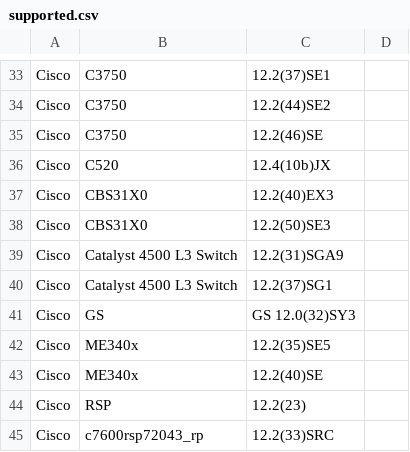
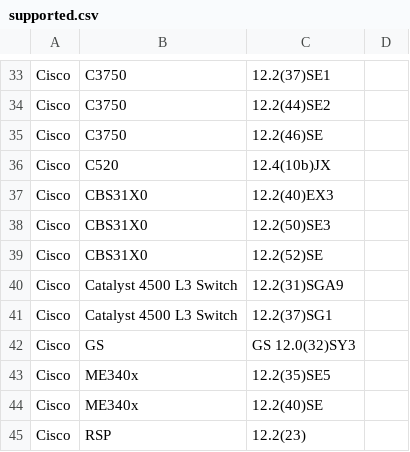
Before and after one commit to nocproject/noc, a CSV file: sa/profiles/Cisco/IOS/supported.csv, drawn as a sheet; only a part is shown, gaps mark what is left out; the shorter side is filled out with more unchanged rows; the diff names each change by its address in the sheet, - before the commit and + after, or states it on an @@ line.

```diff
--- a/sa/profiles/Cisco/IOS/supported.csv
+++ b/sa/profiles/Cisco/IOS/supported.csv
+row 39: Cisco | CBS31X0 | 12.2(52)SE
```
Also changed, not shown: 2 other files.
